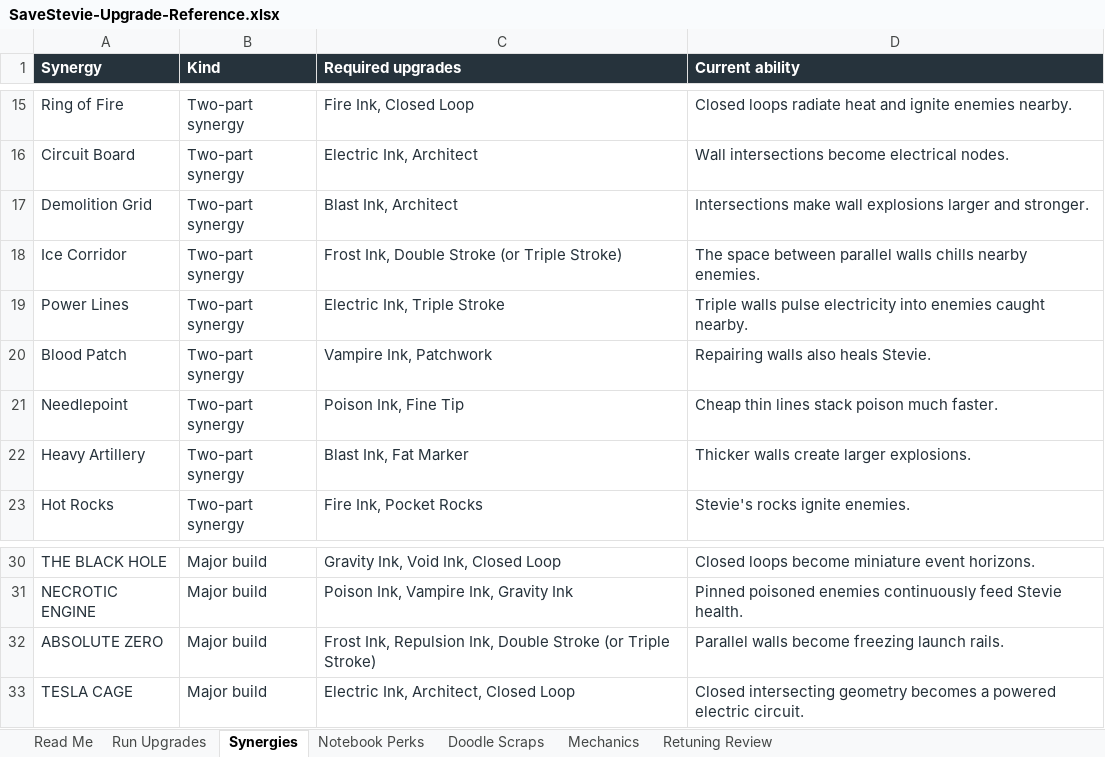
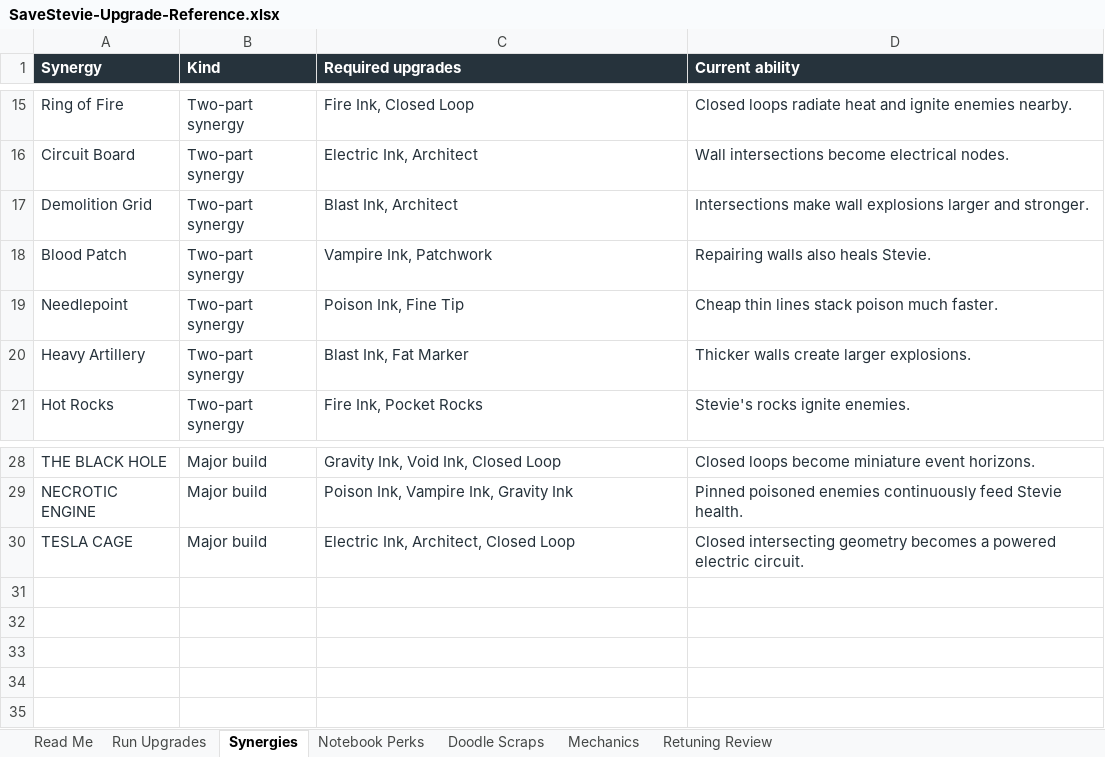
Before and after one commit to ShootyQ/SaveStevie, an Excel workbook: docs/SaveStevie-Upgrade-Reference.xlsx, sheet Synergies, drawn as a sheet; only a part is shown, gaps mark what is left out; values as stored, in another font and other column widths than the file's, no borders; table styles not drawn; the diff names each change by its address in the sheet, - before the commit and + after, or states it on an @@ line.

Commit message:
Retire duplicate walls and reduce elemental wall clutter

```diff
--- a/docs/SaveStevie-Upgrade-Reference.xlsx (sheet Synergies)
+++ b/docs/SaveStevie-Upgrade-Reference.xlsx (sheet Synergies)
-row 18: Ice Corridor | Two-part synergy | Frost Ink, Double Stroke (or Triple Stroke) | The space between parallel walls chills nearby enemies.
-row 19: Power Lines | Two-part synergy | Electric Ink, Triple Stroke | Triple walls pulse electricity into enemies caught nearby.
-row 32: ABSOLUTE ZERO | Major build | Frost Ink, Repulsion Ink, Double Stroke (or Triple Stroke) | Parallel walls become freezing launch rails.
```
Also changed, not shown: sheet Run Upgrades, sheet Retuning Review, sheet Read Me, 21 other files.
